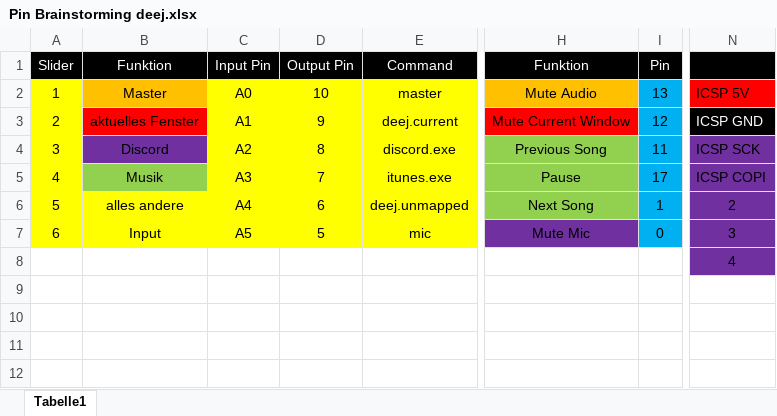
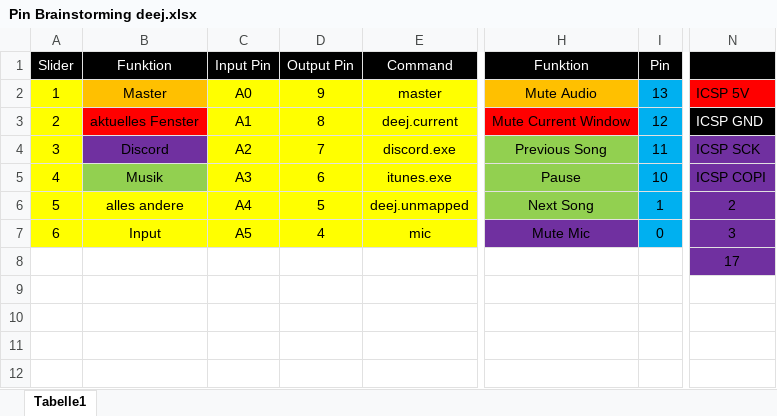
Before and after one commit to keimschleuder/deej, an Excel workbook: Pin Brainstorming deej.xlsx, sheet Tabelle1, drawn as a sheet; only a part is shown, gaps mark what is left out; values as stored, in another font and other column widths than the file's, no borders; the diff names each change by its address in the sheet, - before the commit and + after, or states it on an @@ line.

Commit message:
Deej script now compiles, Buttons and screen work

```diff
--- a/Pin Brainstorming deej.xlsx (sheet Tabelle1)
+++ b/Pin Brainstorming deej.xlsx (sheet Tabelle1)
-D2 (Output Pin): 10
+D2 (Output Pin): 9
-D3 (Output Pin): 9
+D3 (Output Pin): 8
-D4 (Output Pin): 8
+D4 (Output Pin): 7
-D5 (Output Pin): 7
+D5 (Output Pin): 6
-I5 (Pin): 17
+I5 (Pin): 10
-D6 (Output Pin): 6
+D6 (Output Pin): 5
-D7 (Output Pin): 5
+D7 (Output Pin): 4
-N8: 4
+N8: 17
```
Also changed, not shown: 2 other files.
